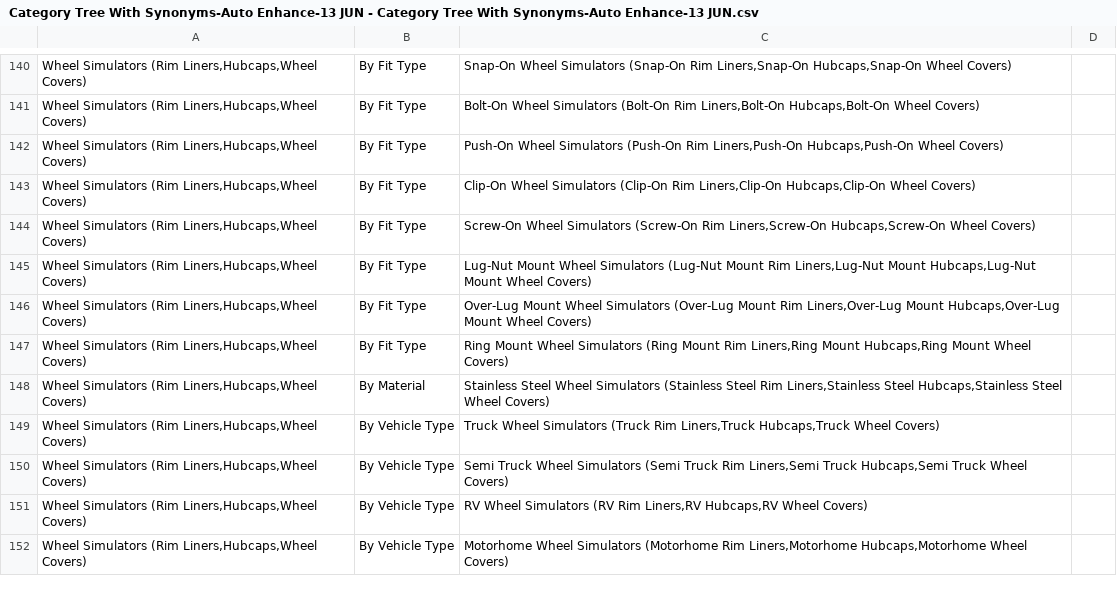
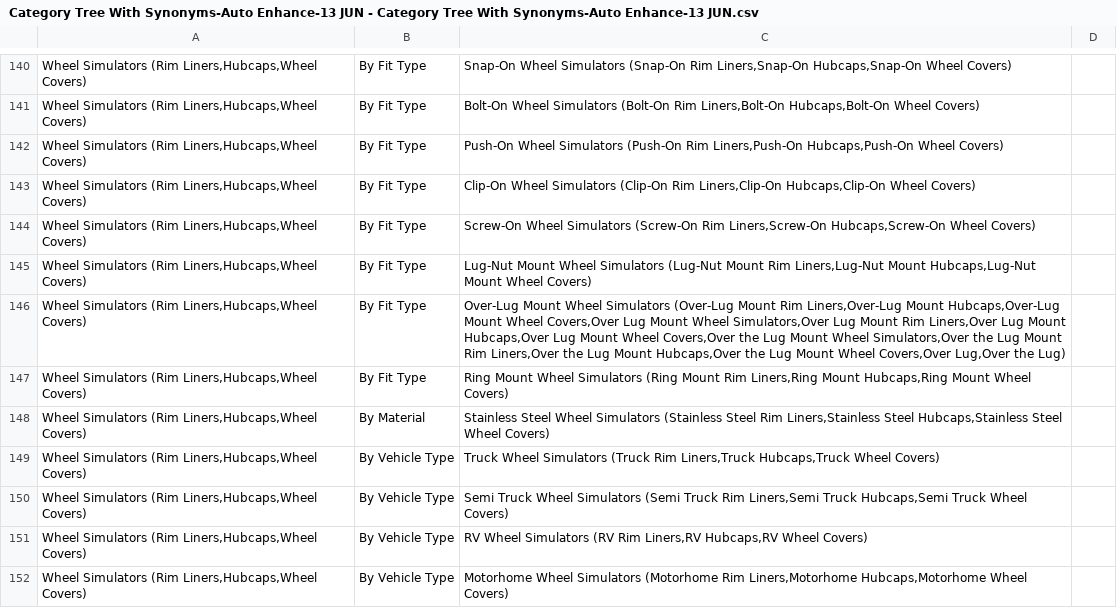
Before and after one commit to ProjectsGm2/Gm2-Category-Sort, a CSV file: Research/Category Tree With Synonyms-Auto Enhance-13 JUN - Category Tree With Synonyms-Auto Enhance-13 JUN.csv, drawn as a sheet; only a part is shown, gaps mark what is left out.

Commit message:
Add 'over the lug' synonym support

```diff
--- a/Research/Category Tree With Synonyms-Auto Enhance-13 JUN - Category Tree With Synonyms-Auto Enhance-13 JUN.csv
+++ b/Research/Category Tree With Synonyms-Auto Enhance-13 JUN - Category Tree With Synonyms-Auto Enhance-13 JUN.csv
@@ -145,3 +145,3 @@
 "Wheel Simulators (Rim Liners,Hubcaps,Wheel Covers)",By Fit Type,"Lug-Nut Mount Wheel Simulators (Lug-Nut Mount Rim Liners,Lug-Nut Mount Hubcaps,Lug-Nut Mount Wheel Covers)",
-"Wheel Simulators (Rim Liners,Hubcaps,Wheel Covers)",By Fit Type,"Over-Lug Mount Wheel Simulators (Over-Lug Mount Rim Liners,Over-Lug Mount Hubcaps,Over-Lug Mount Wheel Covers)",
+"Wheel Simulators (Rim Liners,Hubcaps,Wheel Covers)",By Fit Type,"Over-Lug Mount Wheel Simulators (Over-Lug Mount Rim Liners,Over-Lug Mount Hubcaps,Over-Lug Mount Wheel Covers,Over Lug Mount Wheel Simulators,Over Lug Mount Rim Liners,Over Lug Mount Hubcaps,Over Lug Mount Wheel Covers,Over the Lug Mount Wheel Simulators,Over the Lug Mount Rim Liners,Over the Lug Mount Hubcaps,Over the Lug Mount Wheel Covers,Over Lug,Over the Lug)",
 "Wheel Simulators (Rim Liners,Hubcaps,Wheel Covers)",By Fit Type,"Ring Mount Wheel Simulators (Ring Mount Rim Liners,Ring Mount Hubcaps,Ring Mount Wheel Covers)",
```
Also changed, not shown: 4 other files.
